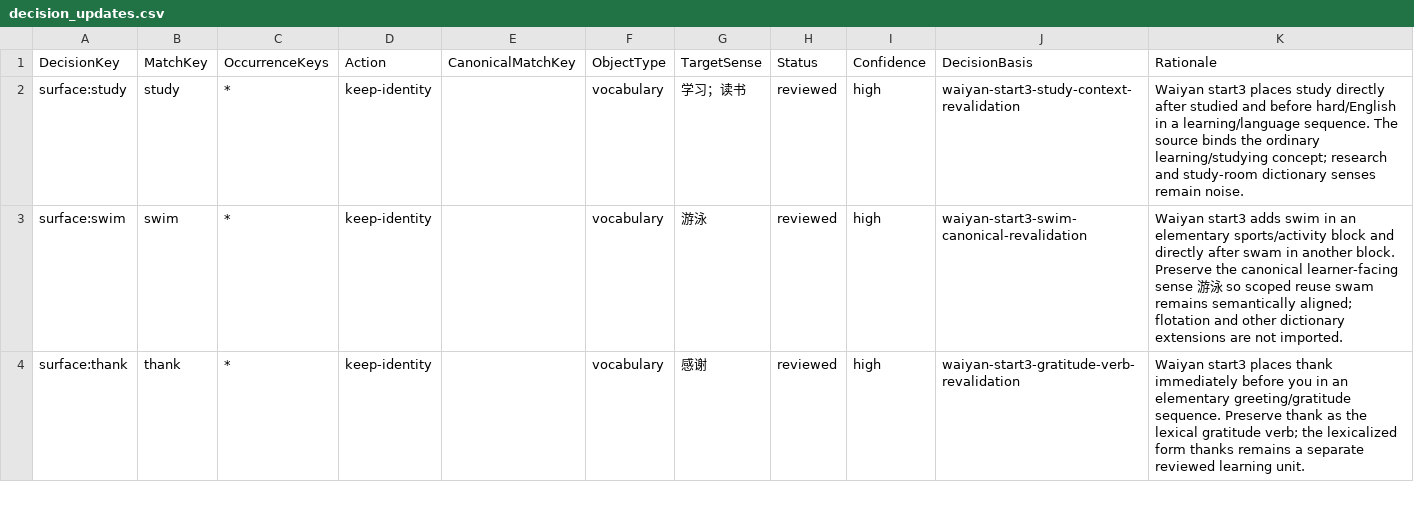
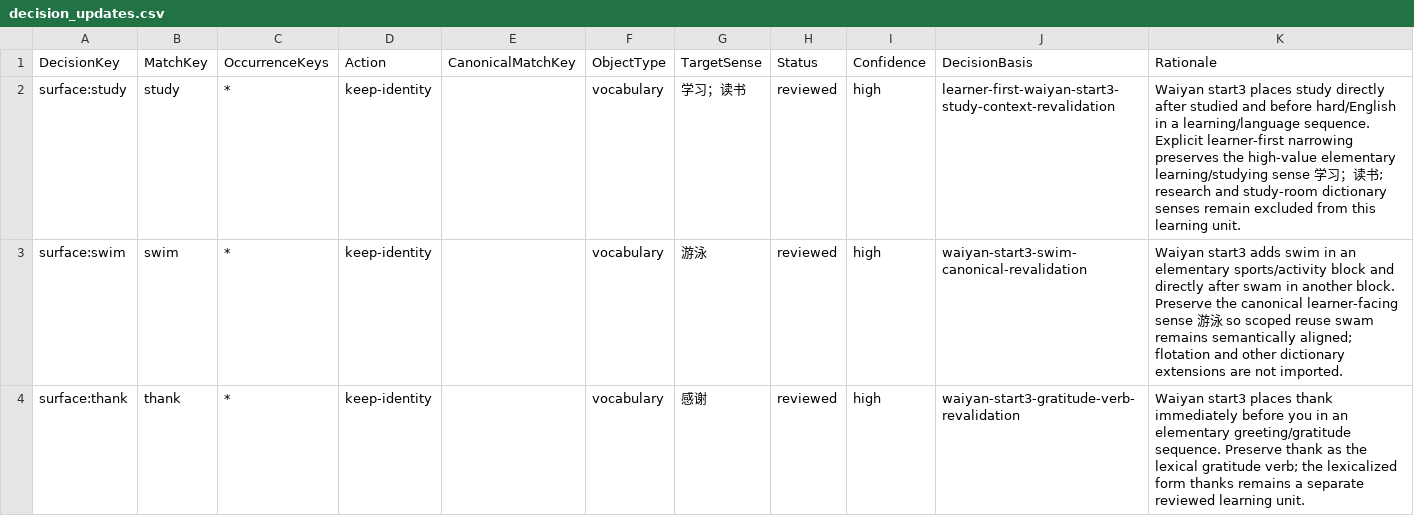
Before and after one commit to whisper-wind17/English, a CSV file: anki/klose/third_party_vocabulary/review/decision_updates.csv, drawn as a sheet; only a part is shown.

Commit message:
fix: mark study learner-first narrow sense

```diff
--- a/anki/klose/third_party_vocabulary/review/decision_updates.csv
+++ b/anki/klose/third_party_vocabulary/review/decision_updates.csv
@@ -1,3 +1,3 @@
 DecisionKey,MatchKey,OccurrenceKeys,Action,CanonicalMatchKey,ObjectType,TargetSense,Status,Confidence,DecisionBasis,Rationale
-surface:study,study,*,keep-identity,,vocabulary,学习；读书,reviewed,high,waiyan-start3-study-context-revalidation,"Waiyan start3 places study directly after studied and before hard/English in a learning/language sequence. The source binds the ordinary learning/studying concept; research and study-room dictionary senses remain noise."
+surface:study,study,*,keep-identity,,vocabulary,学习；读书,reviewed,high,learner-first-waiyan-start3-study-context-revalidation,"Waiyan start3 places study directly after studied and before hard/English in a learning/language sequence. Explicit learner-first narrowing preserves the high-value elementary learning/studying sense 学习；读书; research and study-room dictionary senses remain excluded from this learning unit."
 surface:swim,swim,*,keep-identity,,vocabulary,游泳,reviewed,high,waiyan-start3-swim-canonical-revalidation,"Waiyan start3 adds swim in an elementary sports/activity block and directly after swam in another block. Preserve the canonical learner-facing sense 游泳 so scoped reuse swam remains semantically aligned; flotation and other dictionary extensions are not imported."
```
